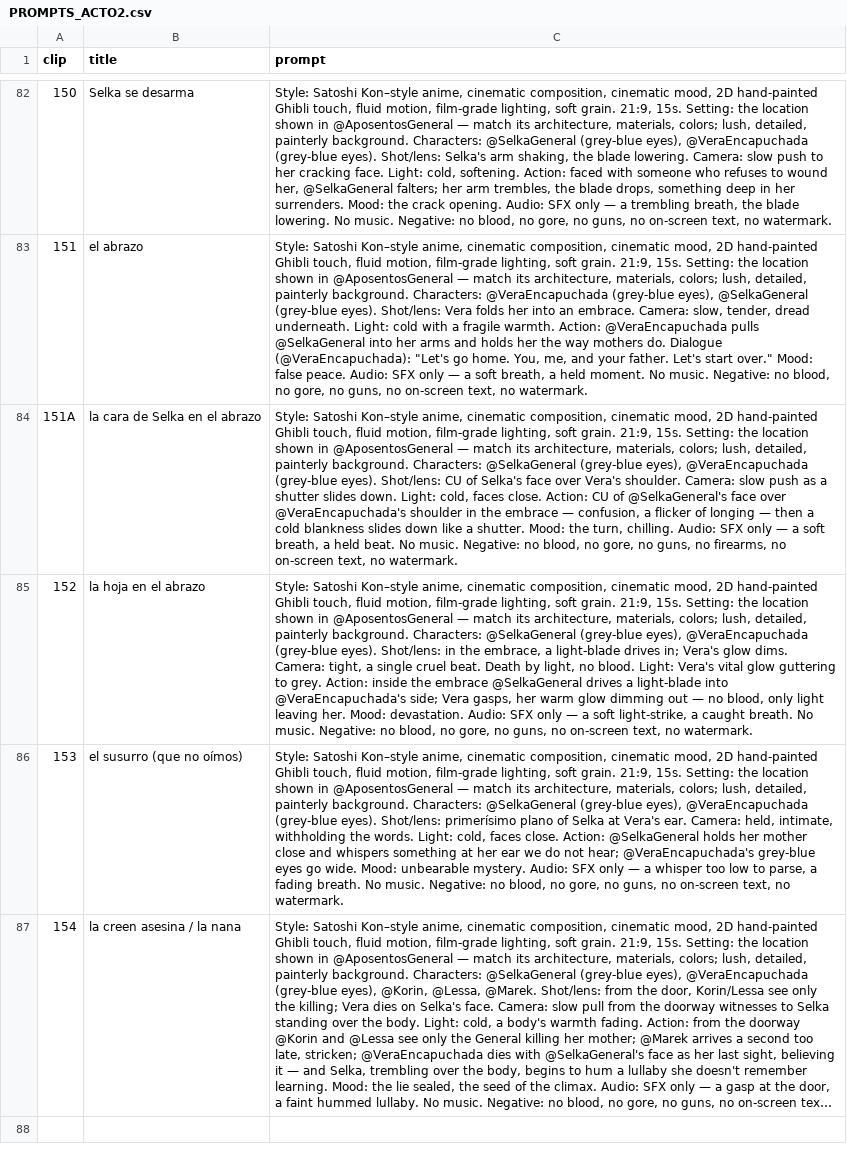
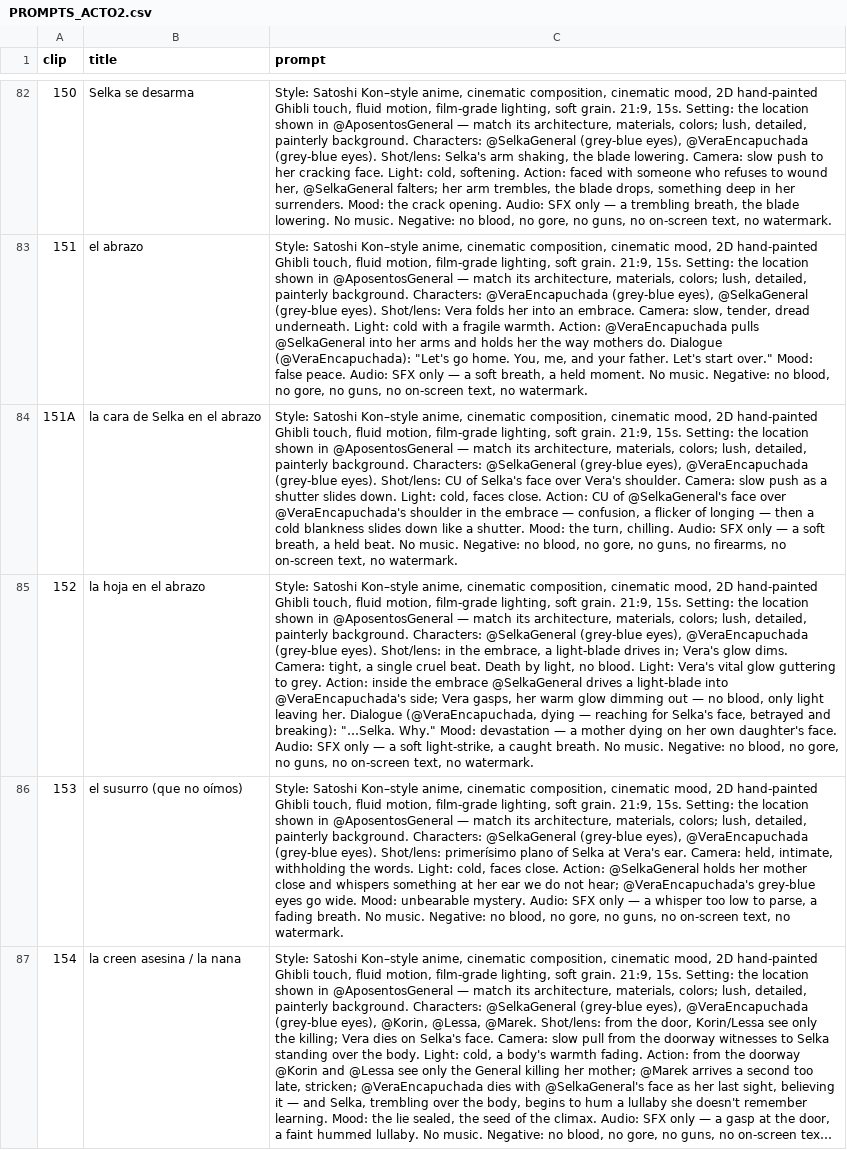
Before and after one commit to giopark4444-commits/stella-, a CSV file: guion/PROMPTS_ACTO2.csv, drawn as a sheet; only a part is shown, gaps mark what is left out; long unchanged cells end in …; the diff names each change by its address in the sheet, - before the commit and + after, or states it on an @@ line.

```diff
--- a/guion/PROMPTS_ACTO2.csv
+++ b/guion/PROMPTS_ACTO2.csv
-C85 (prompt): …leaving her. Mood: devastation. Audio: SFX…
+C85 (prompt): …leaving her. Dialogue (@VeraEncapuchada, dying — reaching for Selka's face, betrayed and breaking): "…Selka. Why." Mood: devastation — a mother dying on her own daughter's face. Audio: SFX…
```
Also changed, not shown: guion/PROMPTS_ACTO1.csv, guion/PROMPTS_ACTO3.csv, 8 other files.
